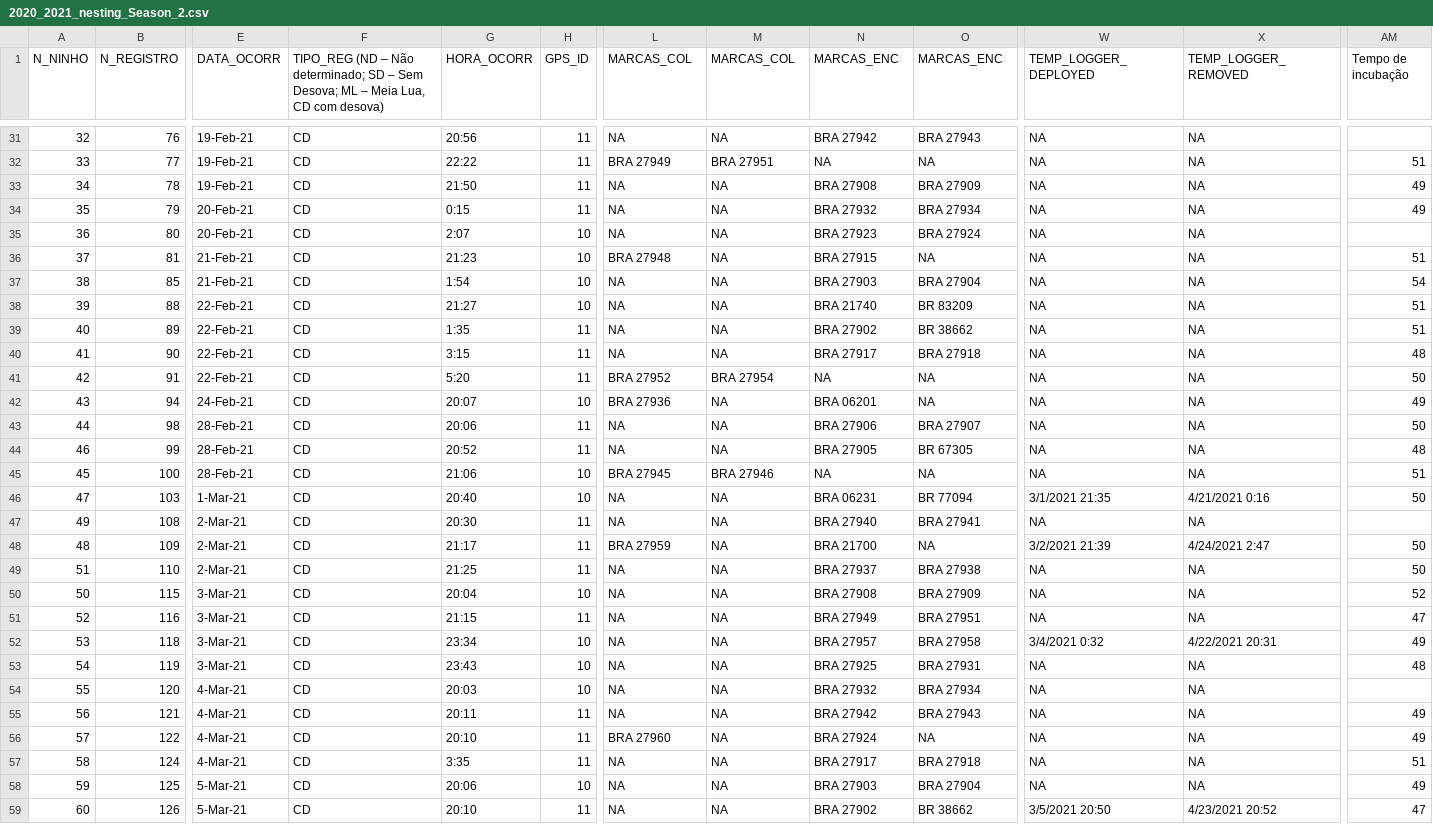
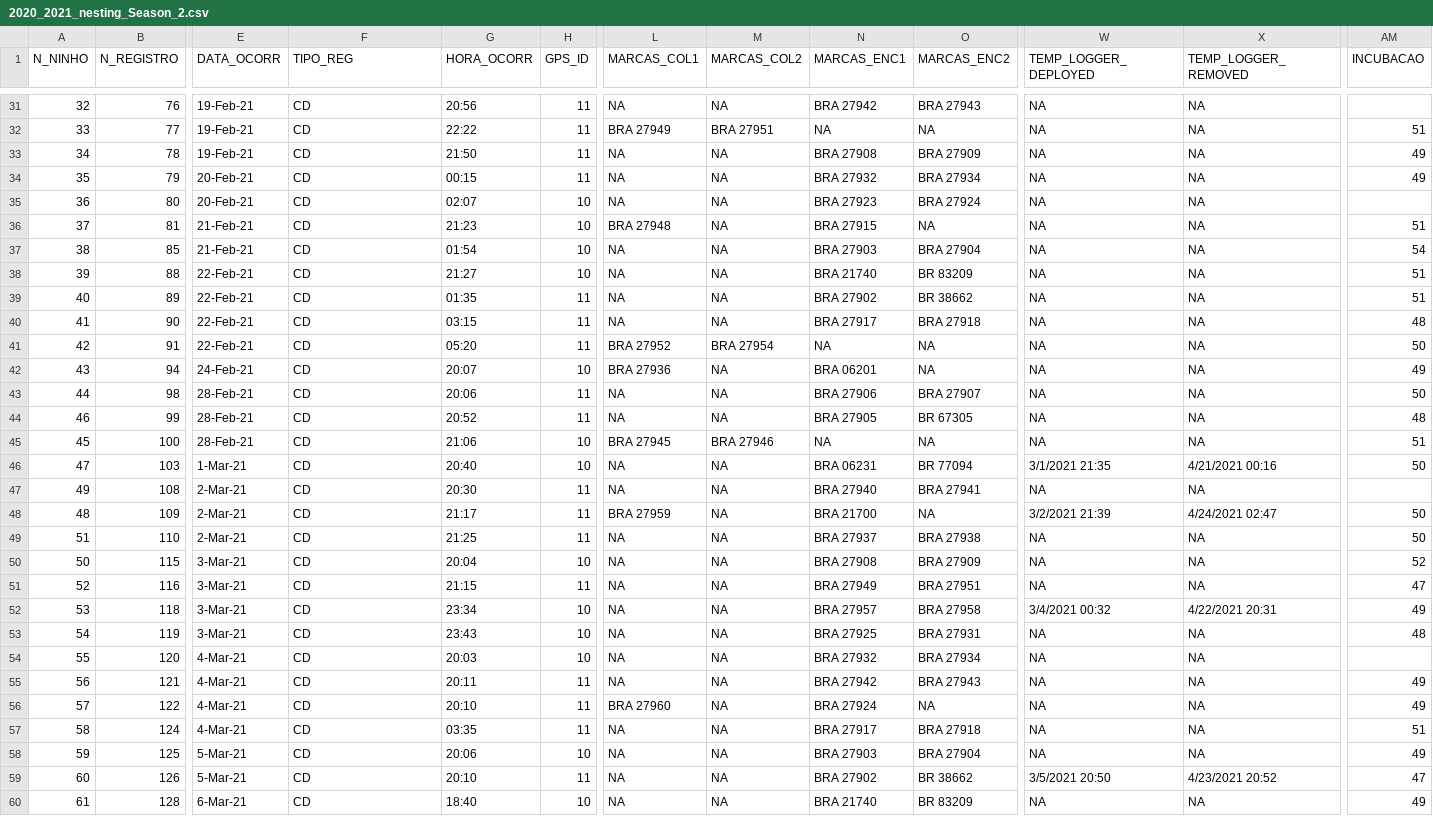
Before and after one commit to vquennessen/iliketurtles3, a CSV file: data/2020_2021_nesting_Season_2.csv, drawn as a sheet; only a part is shown, gaps mark what is left out; the shorter side is filled out with more unchanged rows; the diff covers the shown part only; the diff names each change by its address in the sheet, - before the commit and + after, or states it on an @@ line.

```diff
--- a/data/2020_2021_nesting_Season_2.csv
+++ b/data/2020_2021_nesting_Season_2.csv
-F1: TIPO_REG (ND – Não determinado; SD – Sem Desova; ML – Meia Lua, CD com desova)
+F1: TIPO_REG
-L1: MARCAS_COL
+L1: MARCAS_COL1
-M1: MARCAS_COL
+M1: MARCAS_COL2
-N1: MARCAS_ENC
+N1: MARCAS_ENC1
-O1: MARCAS_ENC
+O1: MARCAS_ENC2
-AM1: Tempo de incubação
+AM1: INCUBACAO
-G34 (HORA_OCORR): 0:15
+G34 (HORA_OCORR): 00:15
-G35 (HORA_OCORR): 2:07
+G35 (HORA_OCORR): 02:07
-G37 (HORA_OCORR): 1:54
+G37 (HORA_OCORR): 01:54
-G39 (HORA_OCORR): 1:35
+G39 (HORA_OCORR): 01:35
-G40 (HORA_OCORR): 3:15
+G40 (HORA_OCORR): 03:15
-G41 (HORA_OCORR): 5:20
+G41 (HORA_OCORR): 05:20
-X46 (TEMP_LOGGER_REMOVED): 4/21/2021 0:16
+X46 (TEMP_LOGGER_REMOVED): 4/21/2021 00:16
-X48 (TEMP_LOGGER_REMOVED): 4/24/2021 2:47
+X48 (TEMP_LOGGER_REMOVED): 4/24/2021 02:47
-W52 (TEMP_LOGGER_DEPLOYED): 3/4/2021 0:32
+W52 (TEMP_LOGGER_DEPLOYED): 3/4/2021 00:32
-G57 (HORA_OCORR): 3:35
+G57 (HORA_OCORR): 03:35
```
Also changed, not shown: 68 edited cells elsewhere in this file, data/2021_2022_Nesting_Season_3.csv, 7 other files.
